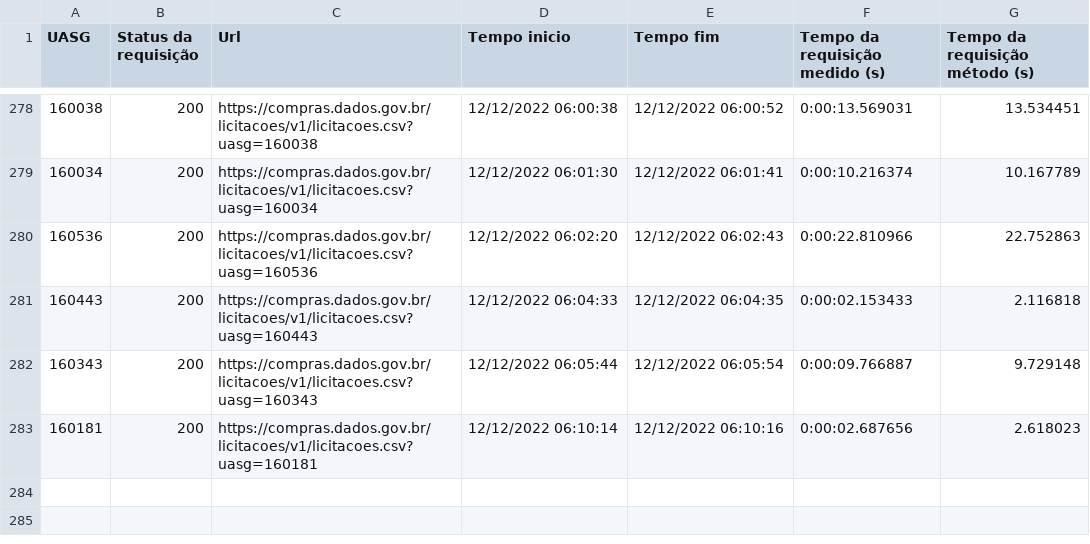
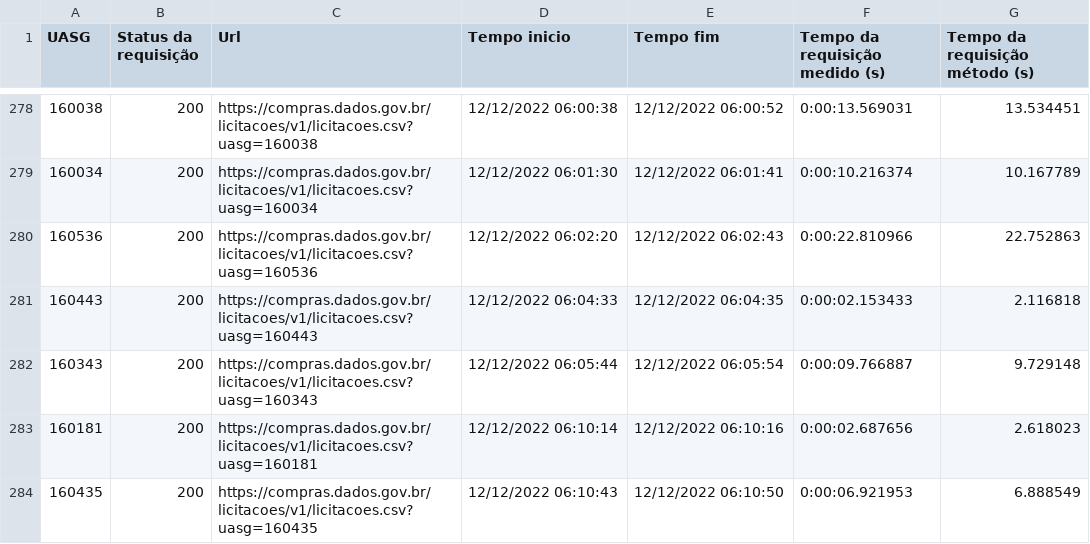
Before and after one commit to TiagoFCandido/TCC_licitacoes, a CSV file: inf_extracao_licitacoes.csv, drawn as a sheet; only a part is shown, gaps mark what is left out.

```diff
--- a/inf_extracao_licitacoes.csv
+++ b/inf_extracao_licitacoes.csv
@@ -283 +283,2 @@ UASG,Status da requisição,Url        ,Tempo inicio,Tempo fim,Tempo da requisi
 160181,200,https://compras.dados.gov.br/licitacoes/v1/licitacoes.csv?uasg=160181            ,12/12/2022 06:10:14,12/12/2022 06:10:16,0:00:02.687656,2.618023
+160435,200,https://compras.dados.gov.br/licitacoes/v1/licitacoes.csv?uasg=160435            ,12/12/2022 06:10:43,12/12/2022 06:10:50,0:00:06.921953,6.888549
```
Also changed, not shown: 1 other file.
